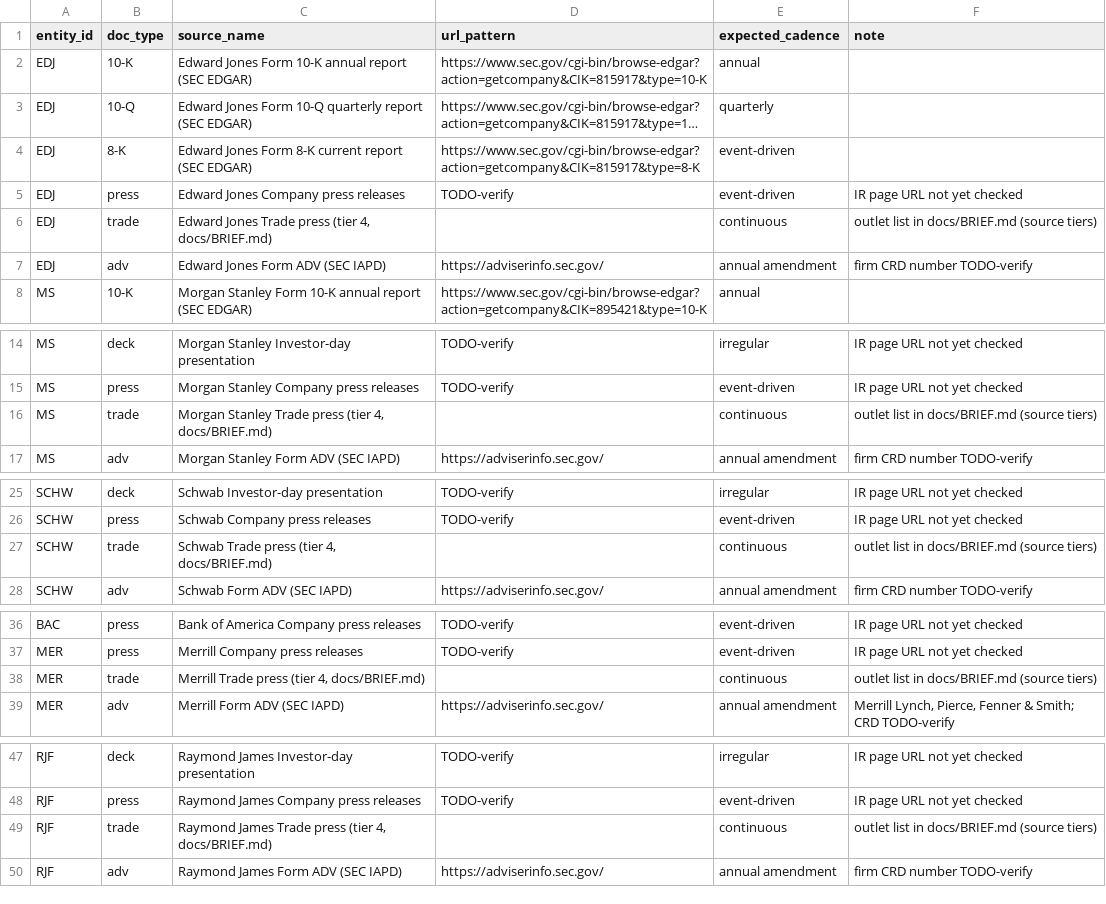
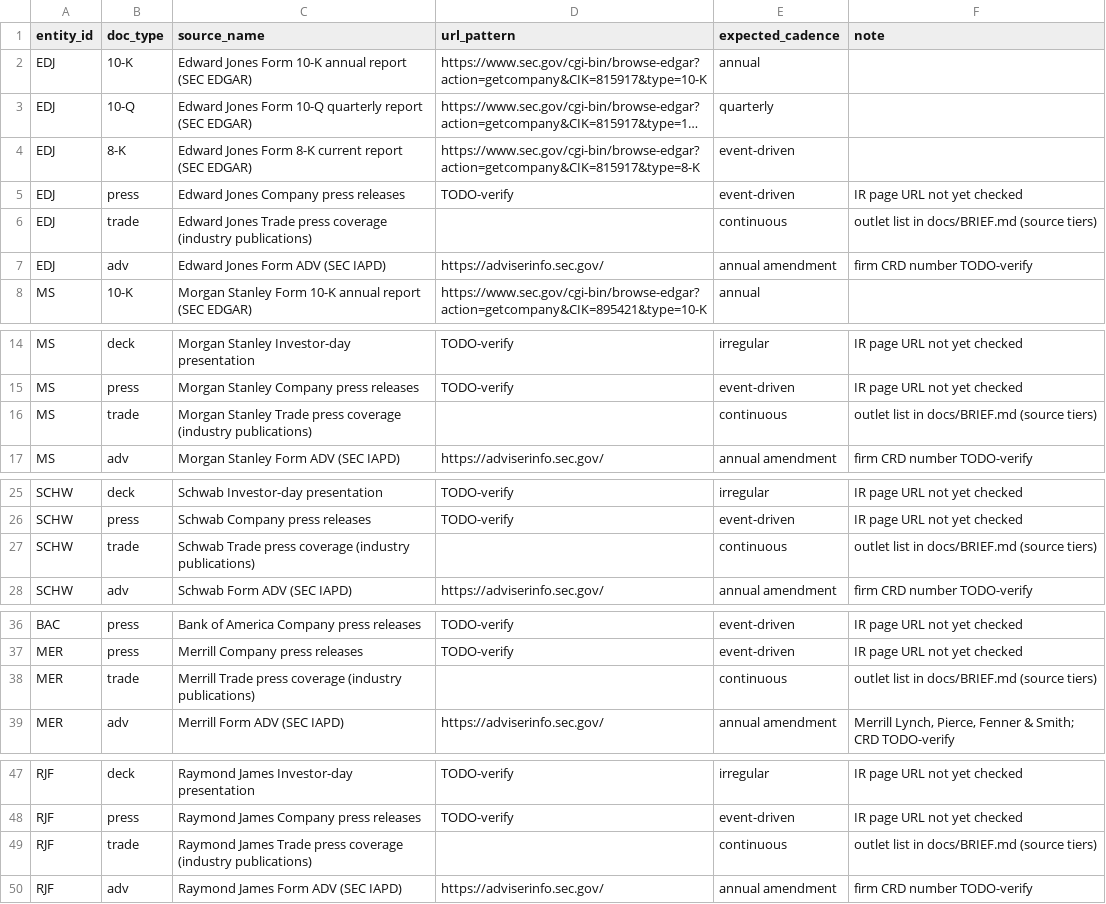
Before and after one commit to RENEGADES20/Competitive-Evidence-Engine-EDJ, a CSV file: config/source_registry.csv, drawn as a sheet; only a part is shown, gaps mark what is left out; long unchanged cells end in ….

```diff
--- a/config/source_registry.csv
+++ b/config/source_registry.csv
@@ -5,3 +5,3 @@ EDJ,8-K,Edward Jones Form 8-K current report (SEC EDGAR),https://www.sec.gov/cgi
 EDJ,press,Edward Jones Company press releases,TODO-verify,event-driven,IR page URL not yet checked
-EDJ,trade,"Edward Jones Trade press (tier 4, docs/BRIEF.md)",,continuous,outlet list in docs/BRIEF.md (source tiers)
+EDJ,trade,Edward Jones Trade press coverage (industry publications),,continuous,outlet list in docs/BRIEF.md (source tiers)
 EDJ,adv,Edward Jones Form ADV (SEC IAPD),https://adviserinfo.sec.gov/,annual amendment,firm CRD number TODO-verify
@@ -15,3 +15,3 @@ MS,deck,Morgan Stanley Investor-day presentation,TODO-verify,irregular,IR page U
 MS,press,Morgan Stanley Company press releases,TODO-verify,event-driven,IR page URL not yet checked
-MS,trade,"Morgan Stanley Trade press (tier 4, docs/BRIEF.md)",,continuous,outlet list in docs/BRIEF.md (source tiers)
+MS,trade,Morgan Stanley Trade press coverage (industry publications),,continuous,outlet list in docs/BRIEF.md (source tiers)
 MS,adv,Morgan Stanley Form ADV (SEC IAPD),https://adviserinfo.sec.gov/,annual amendment,firm CRD number TODO-verify
@@ -26,3 +26,3 @@ SCHW,deck,Schwab Investor-day presentation,TODO-verify,irregular,IR page URL not
 SCHW,press,Schwab Company press releases,TODO-verify,event-driven,IR page URL not yet checked
-SCHW,trade,"Schwab Trade press (tier 4, docs/BRIEF.md)",,continuous,outlet list in docs/BRIEF.md (source tiers)
+SCHW,trade,Schwab Trade press coverage (industry publications),,continuous,outlet list in docs/BRIEF.md (source tiers)
 SCHW,adv,Schwab Form ADV (SEC IAPD),https://adviserinfo.sec.gov/,annual amendment,firm CRD number TODO-verify
@@ -37,3 +37,3 @@ BAC,press,Bank of America Company press releases,TODO-verify,event-driven,IR pag
 MER,press,Merrill Company press releases,TODO-verify,event-driven,IR page URL not yet checked
-MER,trade,"Merrill Trade press (tier 4, docs/BRIEF.md)",,continuous,outlet list in docs/BRIEF.md (source tiers)
+MER,trade,Merrill Trade press coverage (industry publications),,continuous,outlet list in docs/BRIEF.md (source tiers)
 MER,adv,Merrill Form ADV (SEC IAPD),https://adviserinfo.sec.gov/,annual amendment,"Merrill Lynch, Pierce, Fenner & Smith; CRD TODO-verify"
@@ -48,3 +48,3 @@ RJF,deck,Raymond James Investor-day presentation,TODO-verify,irregular,IR page U
 RJF,press,Raymond James Company press releases,TODO-verify,event-driven,IR page URL not yet checked
-RJF,trade,"Raymond James Trade press (tier 4, docs/BRIEF.md)",,continuous,outlet list in docs/BRIEF.md (source tiers)
+RJF,trade,Raymond James Trade press coverage (industry publications),,continuous,outlet list in docs/BRIEF.md (source tiers)
 RJF,adv,Raymond James Form ADV (SEC IAPD),https://adviserinfo.sec.gov/,annual amendment,firm CRD number TODO-verify
```
Also changed, not shown: 1 other file.
